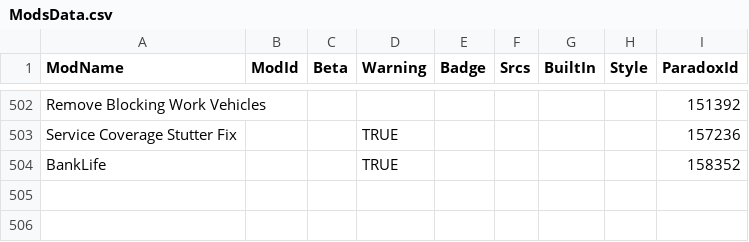
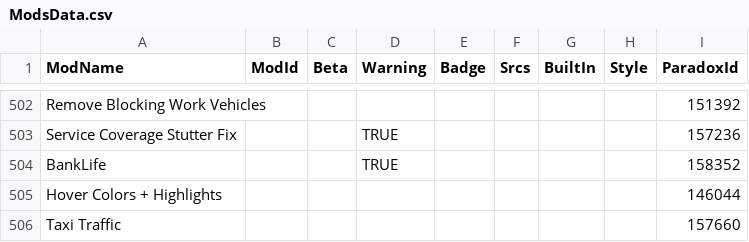
Before and after one commit to CitiesSkylinesModding/CustomizableMenuDatabase, a CSV file: ModsData.csv, drawn as a sheet; only a part is shown, gaps mark what is left out.

```diff
--- a/ModsData.csv
+++ b/ModsData.csv
@@ -504 +504,3 @@ Service Coverage Stutter Fix,,,TRUE,,,,,157236
 BankLife,,,TRUE,,,,,158352
+Hover Colors + Highlights,,,,,,,,146044
+Taxi Traffic,,,,,,,,157660
```
